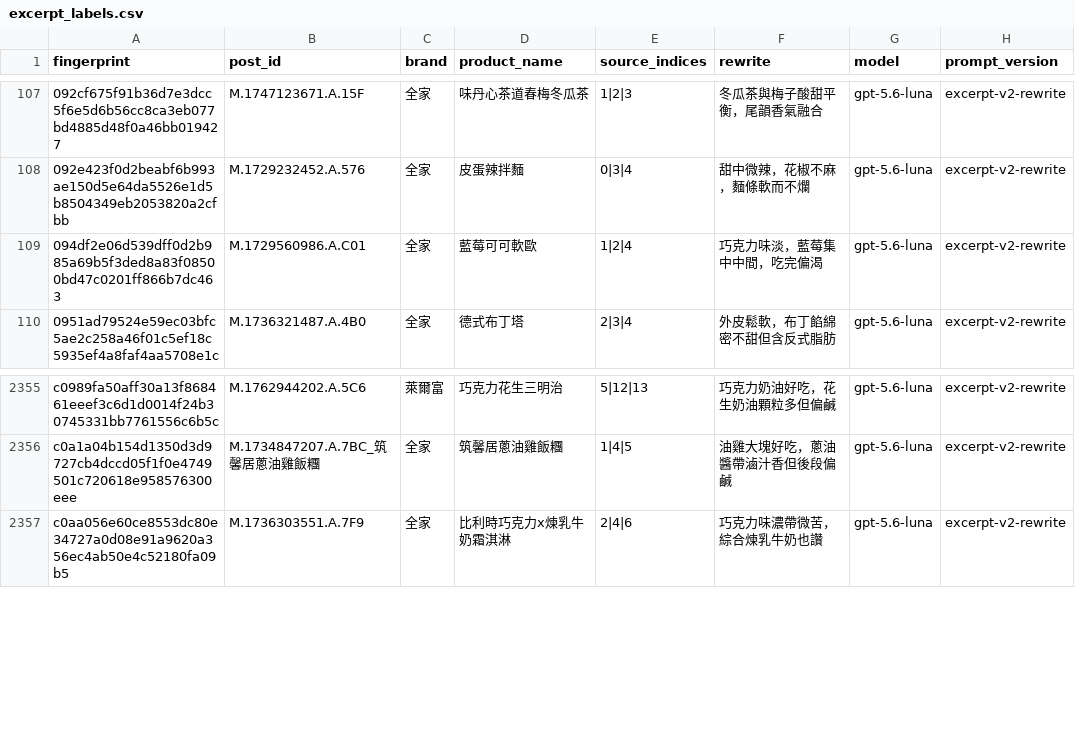
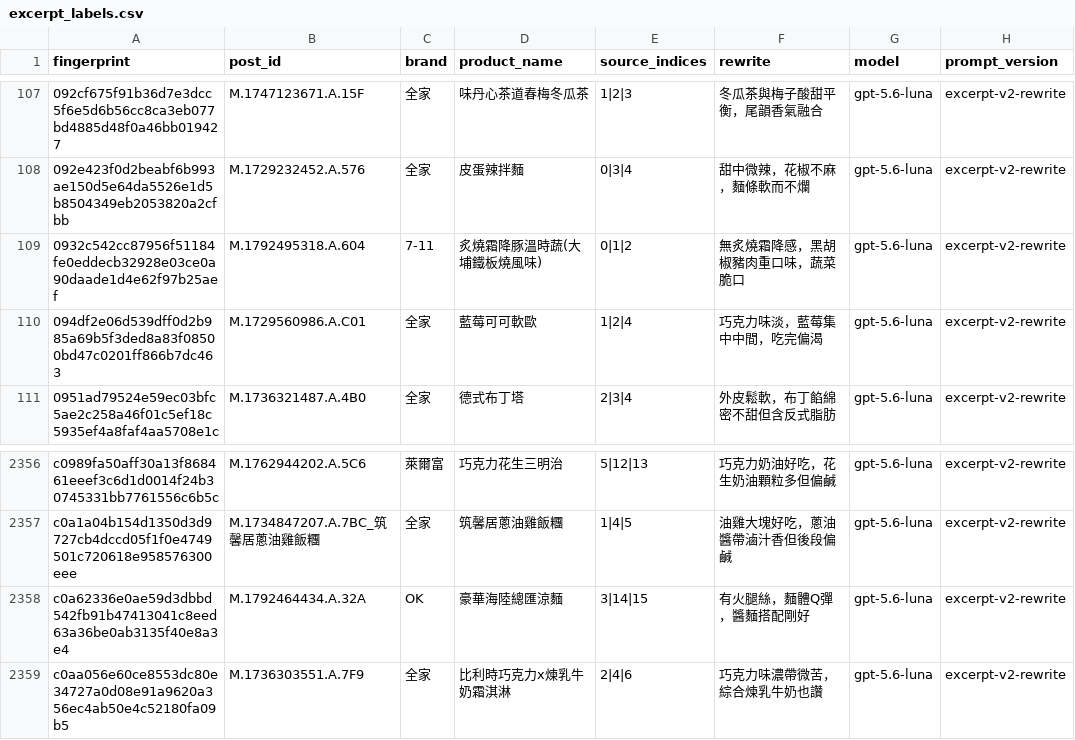
Before and after one commit to YuHsunWang/cvs-radar, a CSV file: data/labels/excerpt_labels.csv, drawn as a sheet; only a part is shown, gaps mark what is left out.

```diff
--- a/data/labels/excerpt_labels.csv
+++ b/data/labels/excerpt_labels.csv
@@ -108,2 +108,3 @@
 092e423f0d2beabf6b993ae150d5e64da5526e1d5b8504349eb2053820a2cfbb,M.1729232452.A.576,全家,皮蛋辣拌麵,0|3|4,甜中微辣，花椒不麻，麵條軟而不爛,gpt-5.6-luna,excerpt-v2-rewrite
+0932c542cc87956f51184fe0eddecb32928e03ce0a90daade1d4e62f97b25aef,M.1792495318.A.604,7-11,炙燒霜降豚溫時蔬(大埔鐵板燒風味),0|1|2,無炙燒霜降感，黑胡椒豬肉重口味，蔬菜脆口,gpt-5.6-luna,excerpt-v2-rewrite
 094df2e06d539dff0d2b985a69b5f3ded8a83f08500bd47c0201ff866b7dc463,M.1729560986.A.C01,全家,藍莓可可軟歐,1|2|4,巧克力味淡，藍莓集中中間，吃完偏渴,gpt-5.6-luna,excerpt-v2-rewrite
@@ -2356,2 +2357,3 @@ c0989fa50aff30a13f868461eeef3c6d1d0014f24b30745331bb7761556c6b5c,M.1762944202.A.
 c0a1a04b154d1350d3d9727cb4dccd05f1f0e4749501c720618e958576300eee,M.1734847207.A.7BC_筑馨居蔥油雞飯糰,全家,筑馨居蔥油雞飯糰,1|4|5,油雞大塊好吃，蔥油醬帶滷汁香但後段偏鹹,gpt-5.6-luna,excerpt-v2-rewrite
+c0a62336e0ae59d3dbbd542fb91b47413041c8eed63a36be0ab3135f40e8a3e4,M.1792464434.A.32A,OK,豪華海陸總匯涼麵,3|14|15,有火腿絲，麵體Q彈，醬麵搭配剛好,gpt-5.6-luna,excerpt-v2-rewrite
 c0aa056e60ce8553dc80e34727a0d08e91a9620a356ec4ab50e4c52180fa09b5,M.1736303551.A.7F9,全家,比利時巧克力x煉乳牛奶霜淇淋,2|4|6,巧克力味濃帶微苦，綜合煉乳牛奶也讚,gpt-5.6-luna,excerpt-v2-rewrite
```
Also changed, not shown: data/labels/official_kcal.csv, data/labels/product_category_labels.csv, 5 other files.
